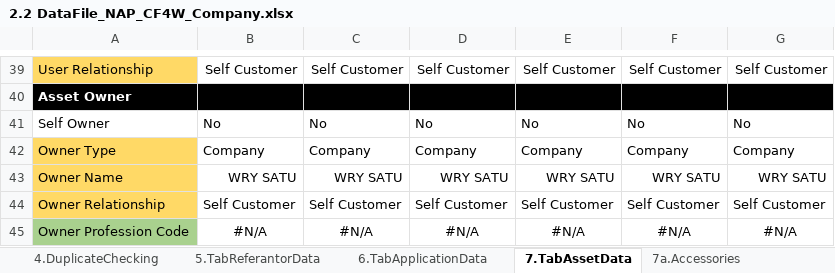
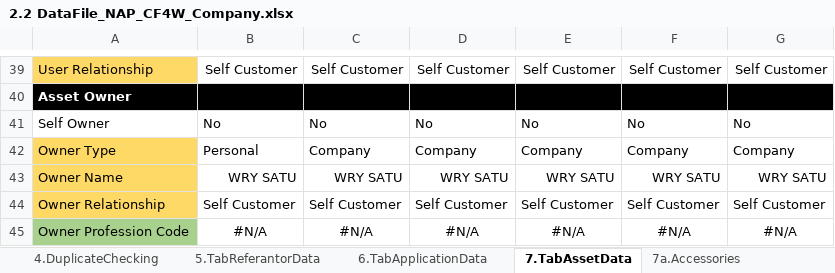
Before and after one commit to qcadins/DemoWorkflow, an Excel workbook: Excel/2.2 DataFile_NAP_CF4W_Company.xlsx, sheet 7.TabAssetData, drawn as a sheet; only a part is shown, gaps mark what is left out; values as stored, in another font and other column widths than the file's, no borders; conditional formats not drawn; the diff names each change by its address in the sheet, - before the commit and + after, or states it on an @@ line.

```diff
--- a/Excel/2.2 DataFile_NAP_CF4W_Company.xlsx (sheet 7.TabAssetData)
+++ b/Excel/2.2 DataFile_NAP_CF4W_Company.xlsx (sheet 7.TabAssetData)
-B42: Company
+B42: Personal
```
Also changed, not shown: sheet 1.TabCustomerMainData, other sheet tabs, formulas that keep their value.
